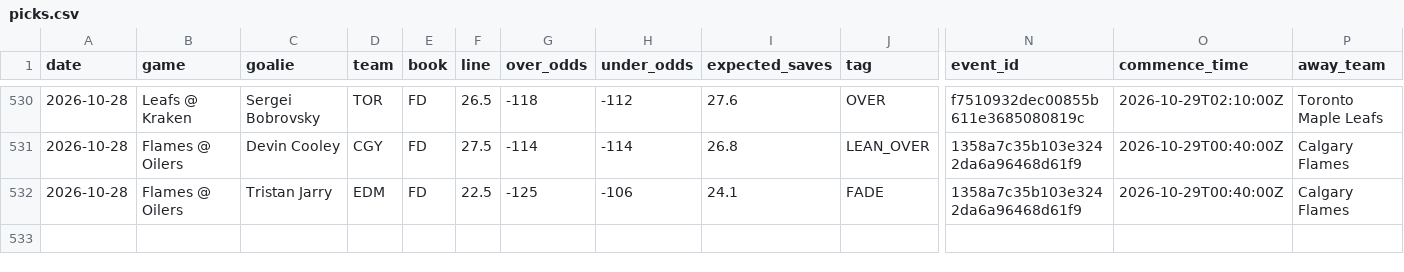
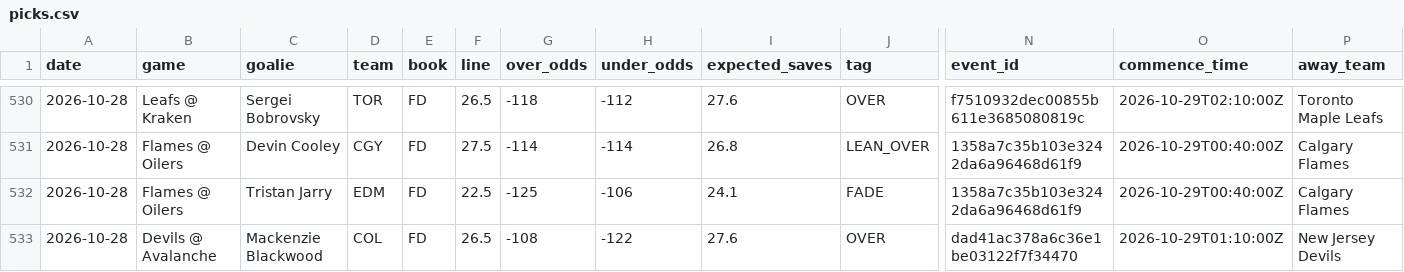
Before and after one commit to phumbad-lab/nhl-saves-alerts, a CSV file: picks.csv, drawn as a sheet; only a part is shown, gaps mark what is left out; rows hold the shown columns only; the diff names each change by its address in the sheet, - before the commit and + after, or states it on an @@ line.

```diff
--- a/picks.csv
+++ b/picks.csv
+row 533: 2026-10-28 | Devils @ Avalanche | Mackenzie Blackwood | COL | FD | 26.5 | -108 | -122 | 27.6 | OVER | dad41ac378a6c36e1be03122f7f34470 | 2026-10-29T01:10:00Z | New Jersey Devils
```
Also changed, not shown: 1 other file.
